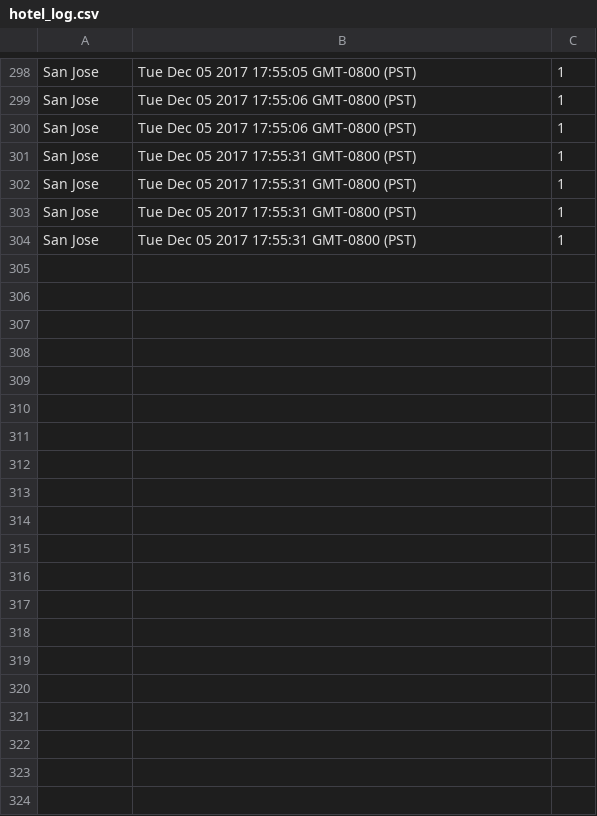
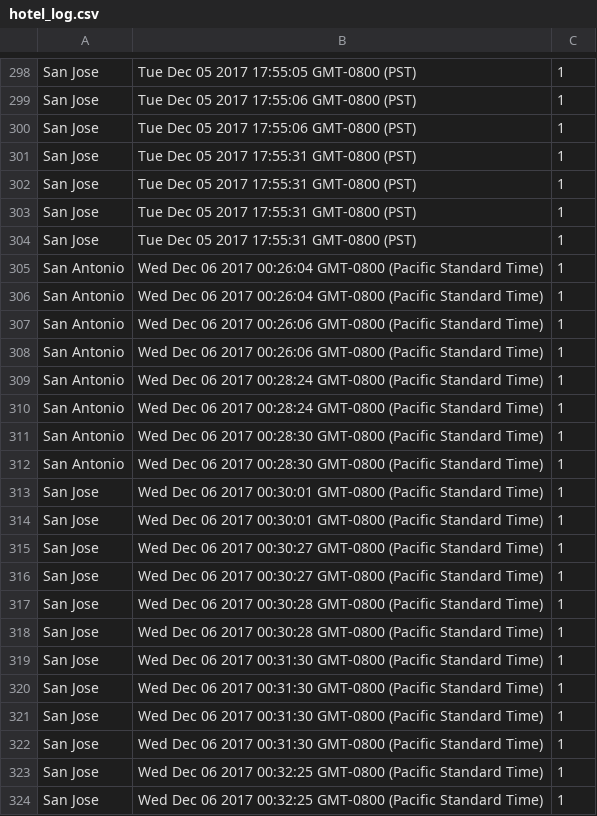
Before and after one commit to ashishvirani7/Kayak, a CSV file: kayakbackend/hotel_log.csv, drawn as a sheet; only a part is shown, gaps mark what is left out; the diff covers the shown part only; the diff names each change by its address in the sheet, - before the commit and + after, or states it on an @@ line.

```diff
--- a/kayakbackend/hotel_log.csv
+++ b/kayakbackend/hotel_log.csv
+row 305: San Antonio | Wed Dec 06 2017 00:26:04 GMT-0800 (Pacific Standard Time) | 1
+row 306: San Antonio | Wed Dec 06 2017 00:26:04 GMT-0800 (Pacific Standard Time) | 1
+row 307: San Antonio | Wed Dec 06 2017 00:26:06 GMT-0800 (Pacific Standard Time) | 1
+row 308: San Antonio | Wed Dec 06 2017 00:26:06 GMT-0800 (Pacific Standard Time) | 1
+row 309: San Antonio | Wed Dec 06 2017 00:28:24 GMT-0800 (Pacific Standard Time) | 1
+row 310: San Antonio | Wed Dec 06 2017 00:28:24 GMT-0800 (Pacific Standard Time) | 1
+row 311: San Antonio | Wed Dec 06 2017 00:28:30 GMT-0800 (Pacific Standard Time) | 1
+row 312: San Antonio | Wed Dec 06 2017 00:28:30 GMT-0800 (Pacific Standard Time) | 1
+row 313: San Jose | Wed Dec 06 2017 00:30:01 GMT-0800 (Pacific Standard Time) | 1
+row 314: San Jose | Wed Dec 06 2017 00:30:01 GMT-0800 (Pacific Standard Time) | 1
+row 315: San Jose | Wed Dec 06 2017 00:30:27 GMT-0800 (Pacific Standard Time) | 1
+row 316: San Jose | Wed Dec 06 2017 00:30:27 GMT-0800 (Pacific Standard Time) | 1
+row 317: San Jose | Wed Dec 06 2017 00:30:28 GMT-0800 (Pacific Standard Time) | 1
+row 318: San Jose | Wed Dec 06 2017 00:30:28 GMT-0800 (Pacific Standard Time) | 1
+row 319: San Jose | Wed Dec 06 2017 00:31:30 GMT-0800 (Pacific Standard Time) | 1
+row 320: San Jose | Wed Dec 06 2017 00:31:30 GMT-0800 (Pacific Standard Time) | 1
+row 321: San Jose | Wed Dec 06 2017 00:31:30 GMT-0800 (Pacific Standard Time) | 1
+row 322: San Jose | Wed Dec 06 2017 00:31:30 GMT-0800 (Pacific Standard Time) | 1
+row 323: San Jose | Wed Dec 06 2017 00:32:25 GMT-0800 (Pacific Standard Time) | 1
+row 324: San Jose | Wed Dec 06 2017 00:32:25 GMT-0800 (Pacific Standard Time) | 1
```
Also changed, not shown: 18 added rows elsewhere in this file, 5 other files.
